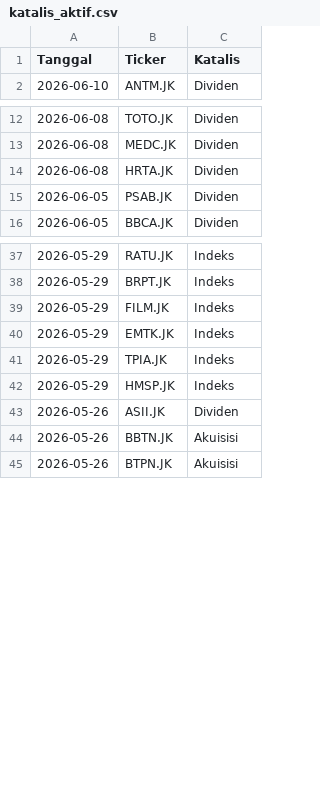
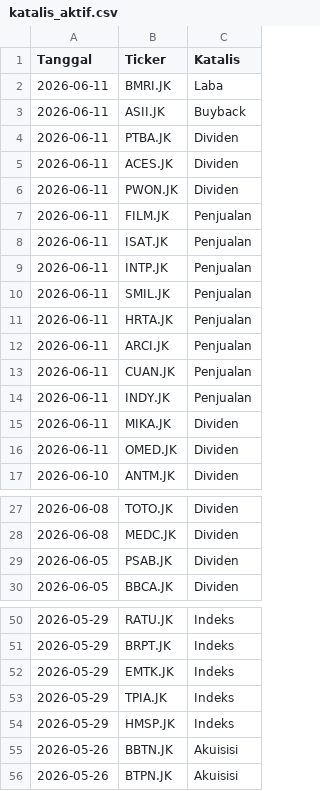
Before and after one commit to gpra19/hybrid-war-room, a CSV file: katalis_aktif.csv, drawn as a sheet; only a part is shown, gaps mark what is left out; removed rows and columns are numbered as before the commit, all else as after; the diff covers the shown part only; the diff names each change by its address in the sheet, - before the commit and + after, or states it on an @@ line.

Commit message:
Update intelijen fundamental harian

```diff
--- a/katalis_aktif.csv
+++ b/katalis_aktif.csv
+row 2: 2026-06-11 | BMRI.JK | Laba
+row 3: 2026-06-11 | ASII.JK | Buyback
+row 4: 2026-06-11 | PTBA.JK | Dividen
+row 5: 2026-06-11 | ACES.JK | Dividen
+row 6: 2026-06-11 | PWON.JK | Dividen
+row 7: 2026-06-11 | FILM.JK | Penjualan
+row 8: 2026-06-11 | ISAT.JK | Penjualan
+row 9: 2026-06-11 | INTP.JK | Penjualan
+row 10: 2026-06-11 | SMIL.JK | Penjualan
+row 11: 2026-06-11 | HRTA.JK | Penjualan
+row 12: 2026-06-11 | ARCI.JK | Penjualan
+row 13: 2026-06-11 | CUAN.JK | Penjualan
+row 14: 2026-06-11 | INDY.JK | Penjualan
+row 15: 2026-06-11 | MIKA.JK | Dividen
+row 16: 2026-06-11 | OMED.JK | Dividen
-row 14: 2026-06-08 | HRTA.JK | Dividen
-row 39: 2026-05-29 | FILM.JK | Indeks
-row 43: 2026-05-26 | ASII.JK | Dividen
```
Also changed, not shown: 2 removed rows elsewhere in this file.
